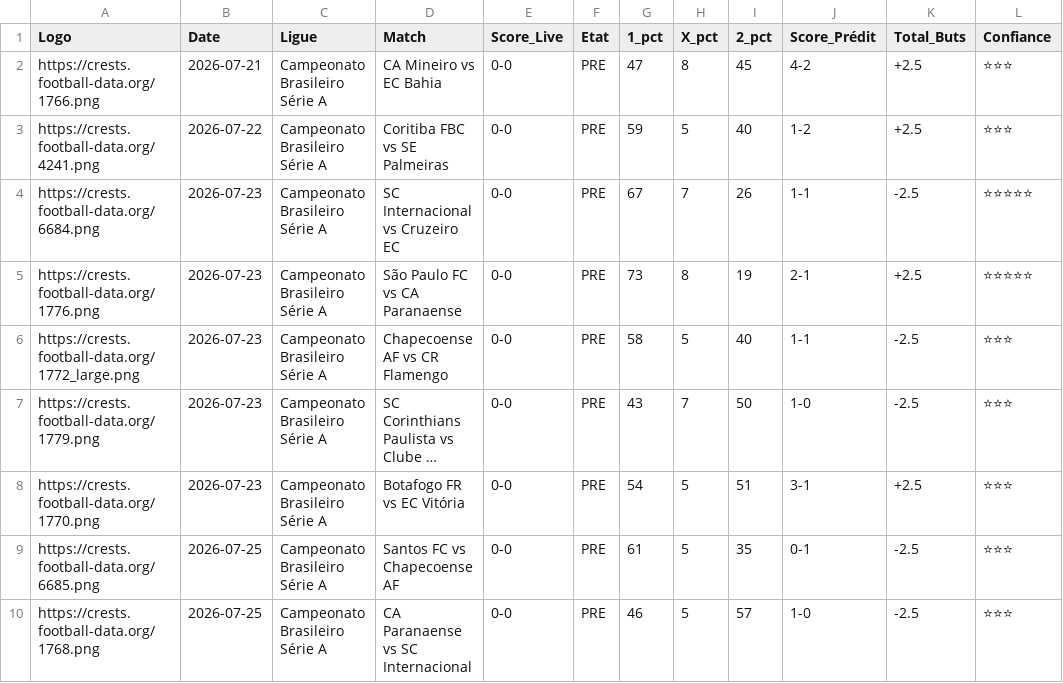
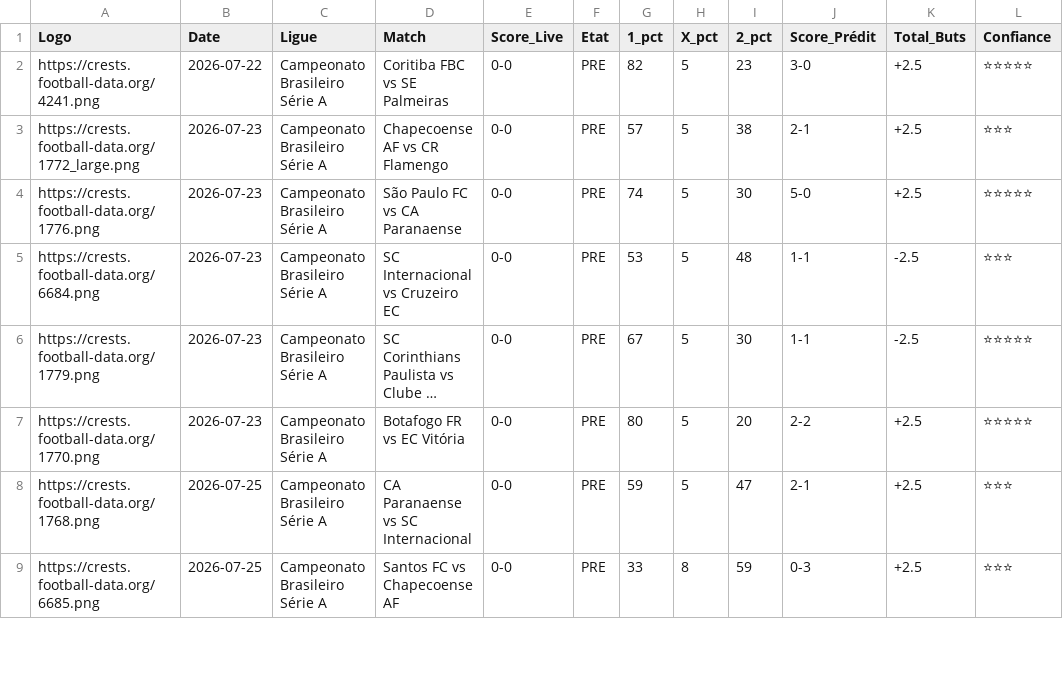
Before and after one commit to magangaromy7-del/ia-foot-hemery, a CSV file: match.csv, drawn as a sheet; only a part is shown; long unchanged cells end in …; removed rows and columns are numbered as before the commit, all else as after; the diff covers the shown part only; the diff names each change by its address in the sheet, - before the commit and + after, or states it on an @@ line.

Commit message:
Mise à jour auto des matchs

```diff
--- a/match.csv
+++ b/match.csv
-row 2: https://crests.football-data.org/1766.png | 2026-07-21 | Campeonato Brasileiro Série A | CA Mineiro vs EC Bahia | 0-0 | PRE | 47 | 8 | 45 | 4-2 | +2.5 | ⭐⭐⭐
-G2 (1_pct): 59
+G2 (1_pct): 82
-I2 (2_pct): 40
+I2 (2_pct): 23
-J2 (Score_Prédit): 1-2
+J2 (Score_Prédit): 3-0
-L2 (Confiance): ⭐⭐⭐
+L2 (Confiance): ⭐⭐⭐⭐⭐
-row 4: https://crests.football-data.org/6684.png | 2026-07-23 | Campeonato Brasileiro Série A | SC Internacional vs Cruzeiro EC | 0-0 | PRE | 67 | 7 | 26 | 1-1 | -2.5 | ⭐⭐⭐⭐⭐
+row 3: https://crests.football-data.org/1772_large.png | 2026-07-23 | Campeonato Brasileiro Série A | Chapecoense AF vs CR Flamengo | 0-0 | PRE | 57 | 5 | 38 | 2-1 | +2.5 | ⭐⭐⭐
-G4 (1_pct): 73
+G4 (1_pct): 74
-H4 (X_pct): 8
+H4 (X_pct): 5
-I4 (2_pct): 19
+I4 (2_pct): 30
-J4 (Score_Prédit): 2-1
+J4 (Score_Prédit): 5-0
-A5 (Logo): https://crests.football-data.org/1772_large.png
+A5 (Logo): https://crests.football-data.org/6684.png
-D5 (Match): Chapecoense AF vs CR Flamengo
+D5 (Match): SC Internacional vs Cruzeiro EC
-G5 (1_pct): 58
+G5 (1_pct): 53
-I5 (2_pct): 40
+I5 (2_pct): 48
-G6 (1_pct): 43
+G6 (1_pct): 67
-H6 (X_pct): 7
+H6 (X_pct): 5
-I6 (2_pct): 50
+I6 (2_pct): 30
-J6 (Score_Prédit): 1-0
+J6 (Score_Prédit): 1-1
-L6:L7 (Confiance): ⭐⭐⭐
+L6:L7 (Confiance): ⭐⭐⭐⭐⭐
-G7 (1_pct): 54
+G7 (1_pct): 80
-I7 (2_pct): 51
+I7 (2_pct): 20
-J7 (Score_Prédit): 3-1
+J7 (Score_Prédit): 2-2
-row 9: https://crests.football-data.org/6685.png | 2026-07-25 | Campeonato Brasileiro Série A | Santos FC vs Chapecoense AF | 0-0 | PRE | 61 | 5 | 35 | 0-1 | -2.5 | ⭐⭐⭐
-G8 (1_pct): 46
+G8 (1_pct): 59
-I8 (2_pct): 57
+I8 (2_pct): 47
-J8 (Score_Prédit): 1-0
+J8 (Score_Prédit): 2-1
-K8 (Total_Buts): -2.5
+K8 (Total_Buts): +2.5
+row 9: https://crests.football-data.org/6685.png | 2026-07-25 | Campeonato Brasileiro Série A | Santos FC vs Chapecoense AF | 0-0 | PRE | 33 | 8 | 59 | 0-3 | +2.5 | ⭐⭐⭐
```
Also changed, not shown: 1 added row, 1 removed row and 28 edited cells elsewhere in this file.
